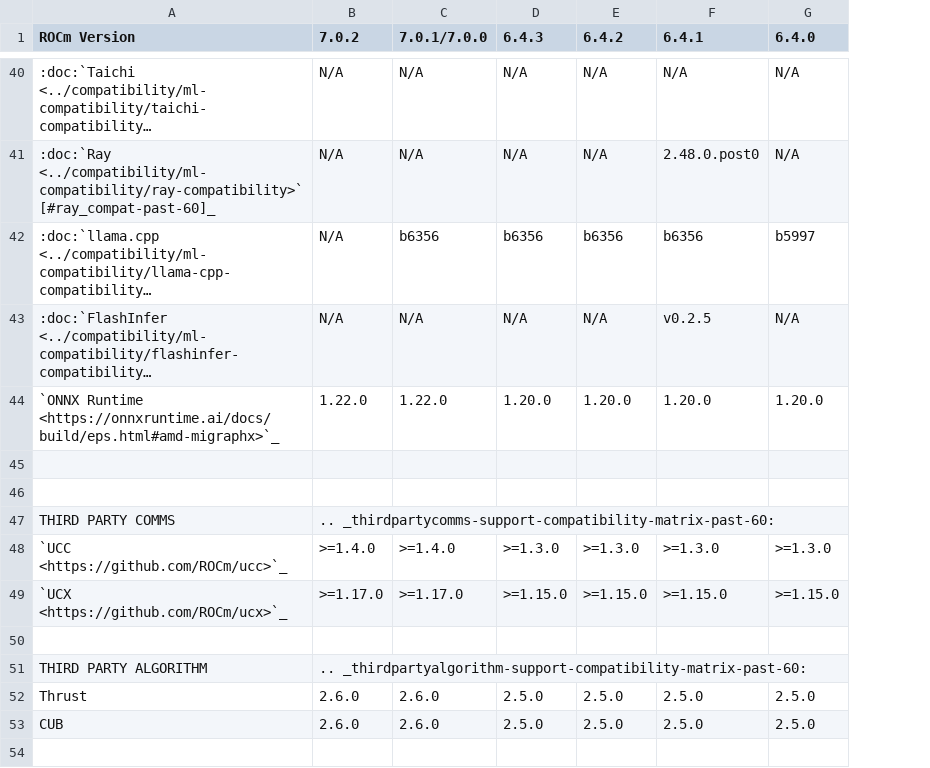
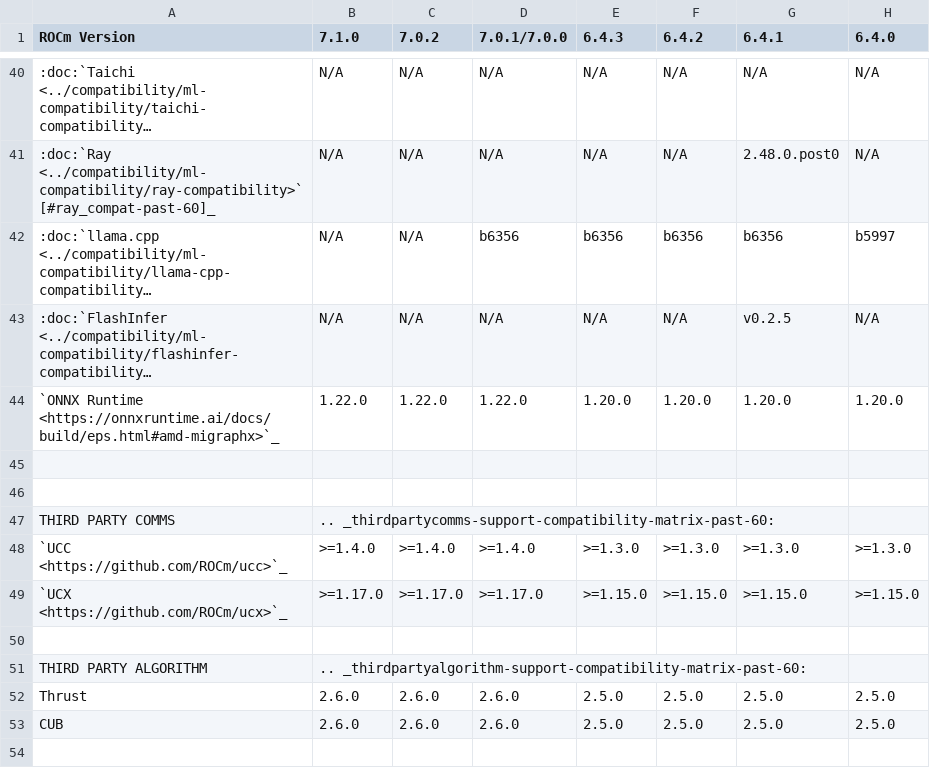
Before and after one commit to richardokonicha/ROCm, a CSV file: docs/compatibility/compatibility-matrix-historical-6.0.csv, drawn as a sheet; only a part is shown, gaps mark what is left out; long unchanged cells end in …; addresses are those after the commit; the diff covers the shown part only; the diff names each change by its address in the sheet, - before the commit and + after, or states it on an @@ line.

Commit message:
7.1.0 Compatibility updated (#595)
* Compatibility updated

* rocAL and MIgraphx changelog added

* Minor update

* Heading changes

```diff
--- a/docs/compatibility/compatibility-matrix-historical-6.0.csv
+++ b/docs/compatibility/compatibility-matrix-historical-6.0.csv
+column B (7.1.0), rows 40-53: N/A | N/A | N/A | N/A | 1.22.0 |  |  | .. _thirdpartycomms-support-compatibility-matrix-past-60: | >=1.4.0 | >=1.17.0 |  | .. _thirdpartyalgorithm-support-compatibility-matrix-past-60: | 2.6.0 | 2.6.0
-C47 (7.0.2): .. _thirdpartycomms-support-compatibility-matrix-past-60:
+C47 (7.0.2): (empty)
-C51 (7.0.2): .. _thirdpartyalgorithm-support-compatibility-matrix-past-60:
+C51 (7.0.2): (empty)
```
Also changed, not shown: 12 edited cells elsewhere in this file, 2 other files.
